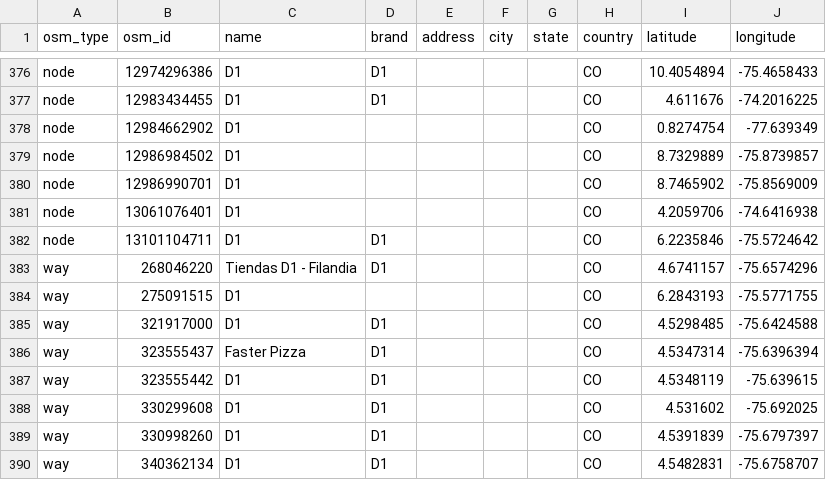
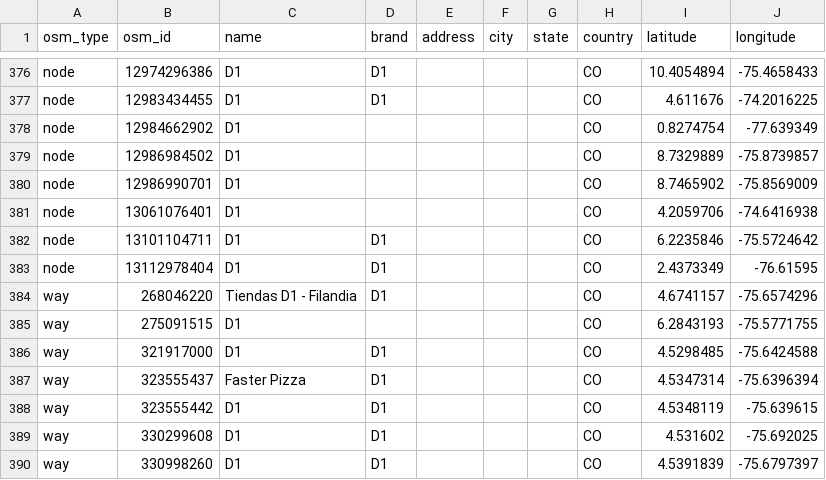
Before and after one commit to asimemailtest-cloud/asim, a CSV file: d1_osm.csv, drawn as a sheet; only a part is shown, gaps mark what is left out; the shorter side is filled out with more unchanged rows; the diff names each change by its address in the sheet, - before the commit and + after, or states it on an @@ line.

```diff
--- a/d1_osm.csv
+++ b/d1_osm.csv
+row 383: node | 13112978404 | D1 | D1 |  |  |  | CO | 2.4373349 | -76.61595
```
Also changed, not shown: 4 other files.
